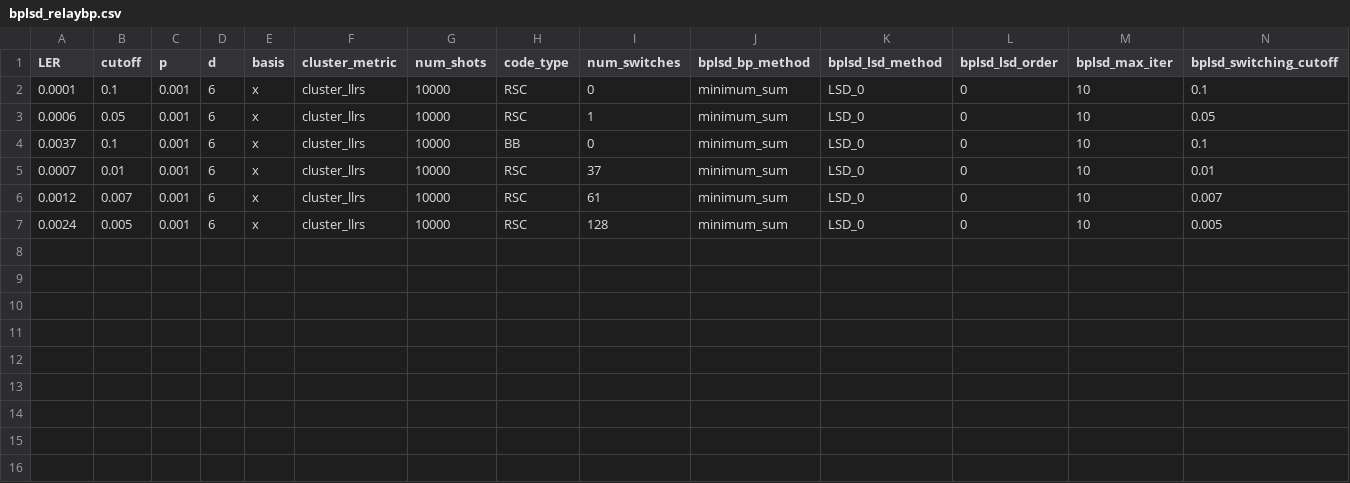
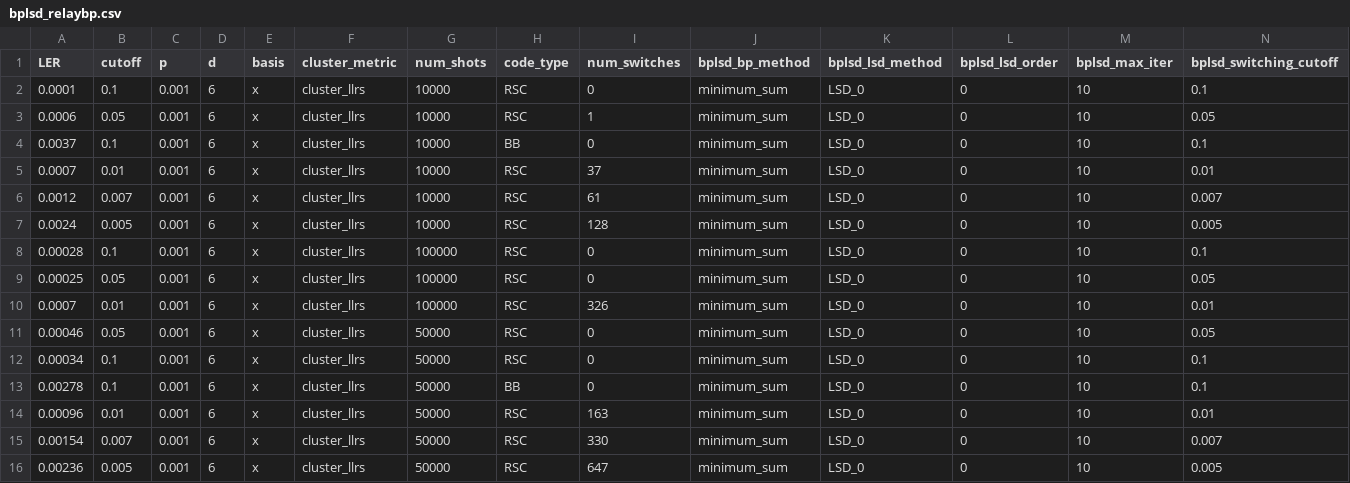
Before and after one commit to acatspirit/realtime_decoding_qldpc, a CSV file: bplsd_relaybp.csv, drawn as a sheet; only a part is shown; rows hold the shown columns only; the diff names each change by its address in the sheet, - before the commit and + after, or states it on an @@ line.

Commit message:
computer died... can't run bb > 6 on short notice. To be added to the cluster at a later date

```diff
--- a/bplsd_relaybp.csv
+++ b/bplsd_relaybp.csv
+row 8: 0.00028 | 0.1 | 0.001 | 6 | x | cluster_llrs | 100000 | RSC | 0 | minimum_sum | LSD_0 | 0 | 10 | 0.1
+row 9: 0.00025 | 0.05 | 0.001 | 6 | x | cluster_llrs | 100000 | RSC | 0 | minimum_sum | LSD_0 | 0 | 10 | 0.05
+row 10: 0.0007 | 0.01 | 0.001 | 6 | x | cluster_llrs | 100000 | RSC | 326 | minimum_sum | LSD_0 | 0 | 10 | 0.01
+row 11: 0.00046 | 0.05 | 0.001 | 6 | x | cluster_llrs | 50000 | RSC | 0 | minimum_sum | LSD_0 | 0 | 10 | 0.05
+row 12: 0.00034 | 0.1 | 0.001 | 6 | x | cluster_llrs | 50000 | RSC | 0 | minimum_sum | LSD_0 | 0 | 10 | 0.1
+row 13: 0.00278 | 0.1 | 0.001 | 6 | x | cluster_llrs | 50000 | BB | 0 | minimum_sum | LSD_0 | 0 | 10 | 0.1
+row 14: 0.00096 | 0.01 | 0.001 | 6 | x | cluster_llrs | 50000 | RSC | 163 | minimum_sum | LSD_0 | 0 | 10 | 0.01
+row 15: 0.00154 | 0.007 | 0.001 | 6 | x | cluster_llrs | 50000 | RSC | 330 | minimum_sum | LSD_0 | 0 | 10 | 0.007
+row 16: 0.00236 | 0.005 | 0.001 | 6 | x | cluster_llrs | 50000 | RSC | 647 | minimum_sum | LSD_0 | 0 | 10 | 0.005
```
Also changed, not shown: 1 other file.
